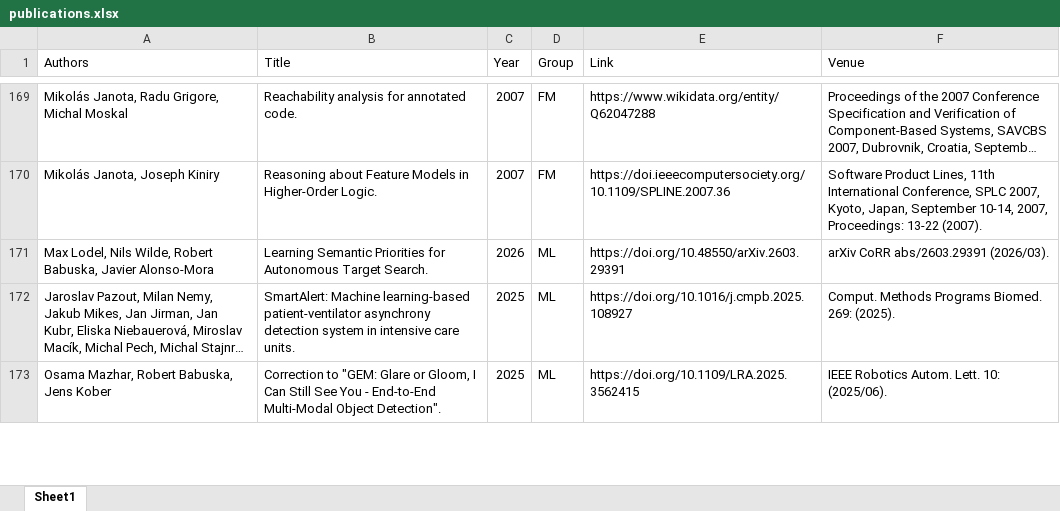
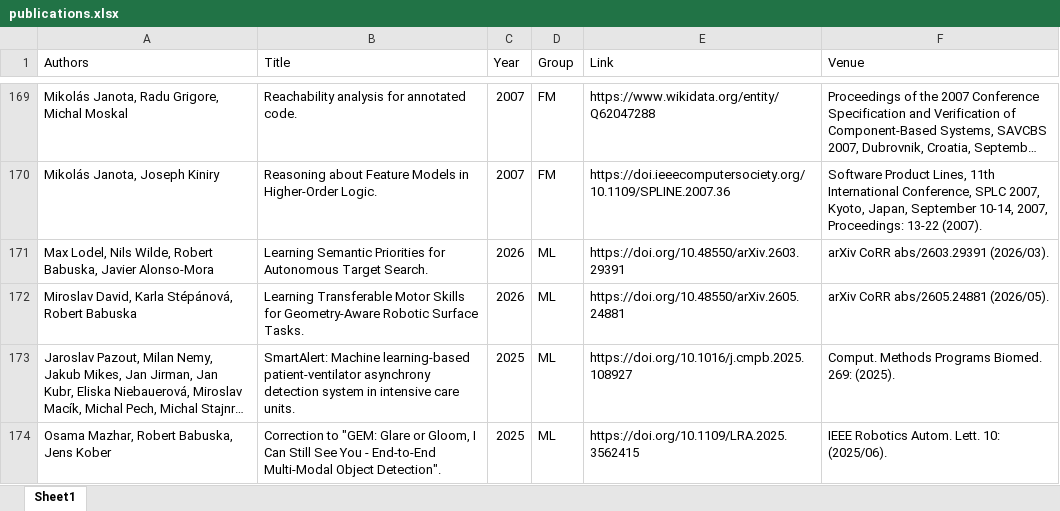
Before and after one commit to ai4reason/ai4reason.github.io, an Excel workbook: docs/download/publications.xlsx, sheet Sheet1, drawn as a sheet; only a part is shown, gaps mark what is left out; long unchanged cells end in …; values as stored, in another font and other column widths than the file's, no borders; the diff names each change by its address in the sheet, - before the commit and + after, or states it on an @@ line.

```diff
--- a/docs/download/publications.xlsx (sheet Sheet1)
+++ b/docs/download/publications.xlsx (sheet Sheet1)
+row 172: Miroslav David, Karla Stépánová, Robert Babuska | Learning Transferable Motor Skills for Geometry-Aware Robotic Surface Tasks. | 2026 | ML | https://doi.org/10.48550/arXiv.2605.24881 | arXiv CoRR abs/2605.24881 (2026/05).
```
Also changed, not shown: 2 other files.
